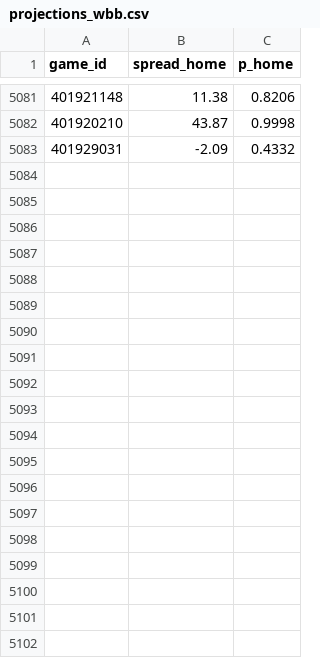
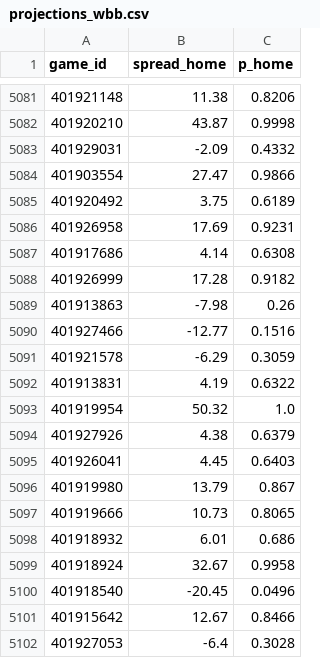
Before and after one commit to colbymechem05/The-Mech-Model, a CSV file: output/projections_wbb.csv, drawn as a sheet; only a part is shown, gaps mark what is left out; the diff covers the shown part only; the diff names each change by its address in the sheet, - before the commit and + after, or states it on an @@ line.

```diff
--- a/output/projections_wbb.csv
+++ b/output/projections_wbb.csv
+row 5084: 401903554 | 27.47 | 0.9866
+row 5085: 401920492 | 3.75 | 0.6189
+row 5086: 401926958 | 17.69 | 0.9231
+row 5087: 401917686 | 4.14 | 0.6308
+row 5088: 401926999 | 17.28 | 0.9182
+row 5089: 401913863 | -7.98 | 0.26
+row 5090: 401927466 | -12.77 | 0.1516
+row 5091: 401921578 | -6.29 | 0.3059
+row 5092: 401913831 | 4.19 | 0.6322
+row 5093: 401919954 | 50.32 | 1.0
+row 5094: 401927926 | 4.38 | 0.6379
+row 5095: 401926041 | 4.45 | 0.6403
+row 5096: 401919980 | 13.79 | 0.867
+row 5097: 401919666 | 10.73 | 0.8065
+row 5098: 401918932 | 6.01 | 0.686
+row 5099: 401918924 | 32.67 | 0.9958
+row 5100: 401918540 | -20.45 | 0.0496
+row 5101: 401915642 | 12.67 | 0.8466
+row 5102: 401927053 | -6.4 | 0.3028
```
Also changed, not shown: 17 added rows elsewhere in this file, logs/vegas_mbb.csv, output/projections_mbb.csv, 5 other files.
